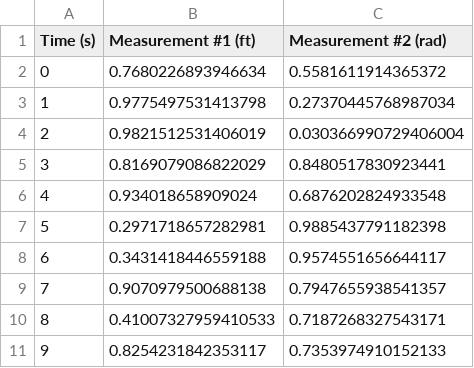
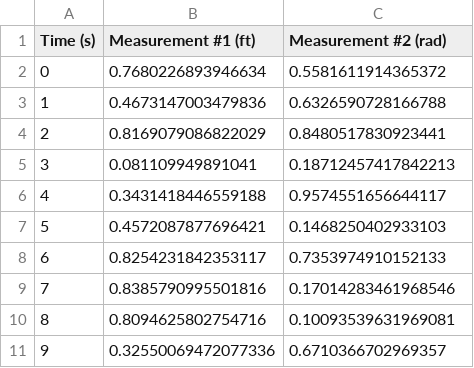
Before and after one commit to hyunshu/LogBotics, a CSV file: FRCData/SampleDemo_Sensor.csv, drawn as a sheet.

```diff
--- a/FRCData/SampleDemo_Sensor.csv
+++ b/FRCData/SampleDemo_Sensor.csv
@@ -2,10 +2,10 @@ Time (s),Measurement #1 (ft),Measurement #2 (rad),
 0,0.7680226893946634,0.5581611914365372,
-1,0.9775497531413798,0.27370445768987034,
-2,0.9821512531406019,0.030366990729406004,
-3,0.8169079086822029,0.8480517830923441,
-4,0.934018658909024,0.6876202824933548,
-5,0.2971718657282981,0.9885437791182398,
-6,0.3431418446559188,0.9574551656644117,
-7,0.9070979500688138,0.7947655938541357,
-8,0.41007327959410533,0.7187268327543171,
-9,0.8254231842353117,0.7353974910152133,
+1,0.4673147003479836,0.6326590728166788,
+2,0.8169079086822029,0.8480517830923441,
+3,0.081109949891041,0.18712457417842213,
+4,0.3431418446559188,0.9574551656644117,
+5,0.4572087877696421,0.1468250402933103,
+6,0.8254231842353117,0.7353974910152133,
+7,0.8385790995501816,0.17014283461968546,
+8,0.8094625802754716,0.10093539631969081,
+9,0.32550069472077336,0.6710366702969357,
```
Also changed, not shown: FRCData/SampleDemo_Motor.csv, FRCDataOut/SampleDemo_Motor.csv, 7 other files.
